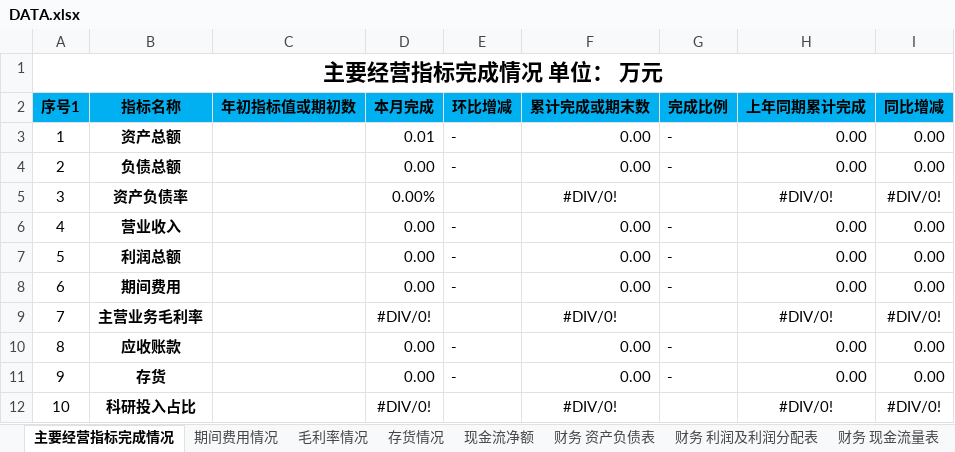
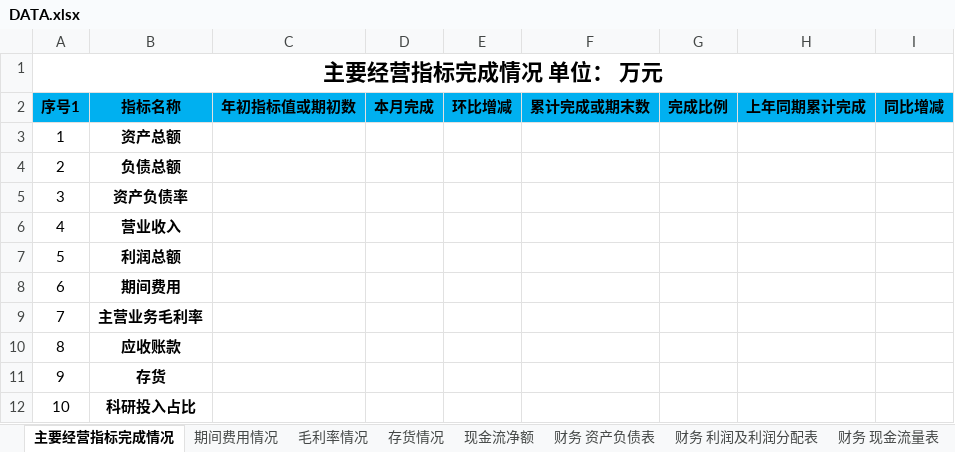
Before and after one commit to Lewishui/BJ_FA, an Excel workbook: BJ_FAautomaion/BJ_FAautomaion/bin/Debug/Resources/DATA.xlsx, sheet 主要经营指标完成情况, drawn as a sheet; only a part is shown; values as stored, in another font and other column widths than the file's, no borders; the diff covers the shown part only; the diff names each change by its address in the sheet, - before the commit and + after, or states it on an @@ line.

```diff
--- a/BJ_FAautomaion/BJ_FAautomaion/bin/Debug/Resources/DATA.xlsx (sheet 主要经营指标完成情况)
+++ b/BJ_FAautomaion/BJ_FAautomaion/bin/Debug/Resources/DATA.xlsx (sheet 主要经营指标完成情况)
-D3 (本月完成): 0.01
+D3 (本月完成): (empty)
-E3:E4 (环比增减): -
+E3:E4 (环比增减): (empty)
-F3:F4 (累计完成或期末数): 0.00
+F3:F4 (累计完成或期末数): (empty)
-G3:G4 (完成比例): -
+G3:G4 (完成比例): (empty)
-H3:H4 (上年同期累计完成): 0.00
+H3:H4 (上年同期累计完成): (empty)
-I3:I4 (同比增减): 0.00
+I3:I4 (同比增减): (empty)
-D4 (本月完成): 0.00
+D4 (本月完成): (empty)
-D5 (本月完成): 0.00%
+D5 (本月完成): (empty)
-F5 (累计完成或期末数): #DIV/0!
+F5 (累计完成或期末数): (empty)
-H5 (上年同期累计完成): #DIV/0!
+H5 (上年同期累计完成): (empty)
-I5 (同比增减): #DIV/0!
+I5 (同比增减): (empty)
-D6:D8 (本月完成): 0.00
+D6:D8 (本月完成): (empty)
-E6:E8 (环比增减): -
+E6:E8 (环比增减): (empty)
-F6:F8 (累计完成或期末数): 0.00
+F6:F8 (累计完成或期末数): (empty)
-G6:G8 (完成比例): -
+G6:G8 (完成比例): (empty)
-H6:H8 (上年同期累计完成): 0.00
+H6:H8 (上年同期累计完成): (empty)
-I6:I8 (同比增减): 0.00
+I6:I8 (同比增减): (empty)
-D9 (本月完成): #DIV/0!
+D9 (本月完成): (empty)
-F9 (累计完成或期末数): #DIV/0!
+F9 (累计完成或期末数): (empty)
-H9 (上年同期累计完成): #DIV/0!
+H9 (上年同期累计完成): (empty)
-I9 (同比增减): #DIV/0!
+I9 (同比增减): (empty)
-D10:D11 (本月完成): 0.00
+D10:D11 (本月完成): (empty)
-E10:E11 (环比增减): -
+E10:E11 (环比增减): (empty)
-F10:F11 (累计完成或期末数): 0.00
+F10:F11 (累计完成或期末数): (empty)
-G10:G11 (完成比例): -
+G10:G11 (完成比例): (empty)
-H10:H11 (上年同期累计完成): 0.00
+H10:H11 (上年同期累计完成): (empty)
-I10:I11 (同比增减): 0.00
+I10:I11 (同比增减): (empty)
-D12 (本月完成): #DIV/0!
+D12 (本月完成): (empty)
-F12 (累计完成或期末数): #DIV/0!
+F12 (累计完成或期末数): (empty)
-H12 (上年同期累计完成): #DIV/0!
+H12 (上年同期累计完成): (empty)
-I12 (同比增减): #DIV/0!
+I12 (同比增减): (empty)
```
Also changed, not shown: 17 edited cells elsewhere in this sheet, sheet 财务 资产负债表, sheet 期间费用情况, sheet 毛利率情况, sheet 现金流净额, sheet 存货情况, sheet 财务 现金流量表, 1 more sheet, 43 other files.
